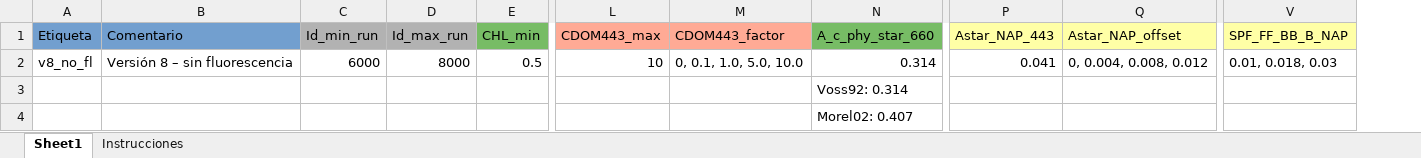
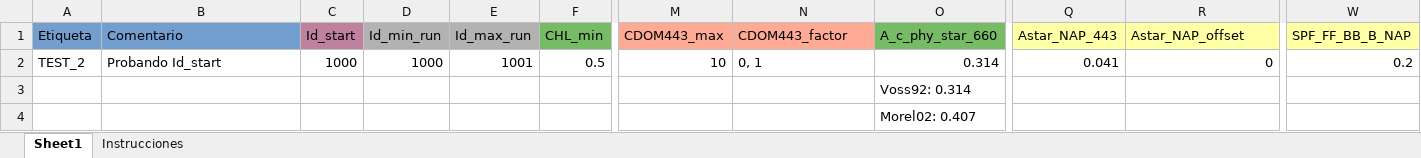
Before and after one commit to ScheinerS/HL, an Excel workbook: Input.xlsx, sheet Sheet1, drawn as a sheet; only a part is shown, gaps mark what is left out; values as stored, in another font and other column widths than the file's, no borders; addresses are those after the commit; the diff names each change by its address in the sheet, - before the commit and + after, or states it on an @@ line.

Commit message:
TEST_2

```diff
--- a/Input.xlsx (sheet Sheet1)
+++ b/Input.xlsx (sheet Sheet1)
+column C (Id_start), row 2: 1000
-A2 (Etiqueta): v8_no_fl
+A2 (Etiqueta): TEST_2
-B2 (Comentario): Versión 8 – sin fluorescencia
+B2 (Comentario): Probando Id_start
-D2 (Id_min_run): 6000
+D2 (Id_min_run): 1000
-E2 (Id_max_run): 8000
+E2 (Id_max_run): 1001
-N2 (CDOM443_factor): 0, 0.1, 1.0, 5.0, 10.0
+N2 (CDOM443_factor): 0, 1
-R2 (Astar_NAP_offset): 0, 0.004, 0.008, 0.012
+R2 (Astar_NAP_offset): 0
-W2 (SPF_FF_BB_B_NAP): 0.01, 0.018, 0.03
+W2 (SPF_FF_BB_B_NAP): 0.2
```
